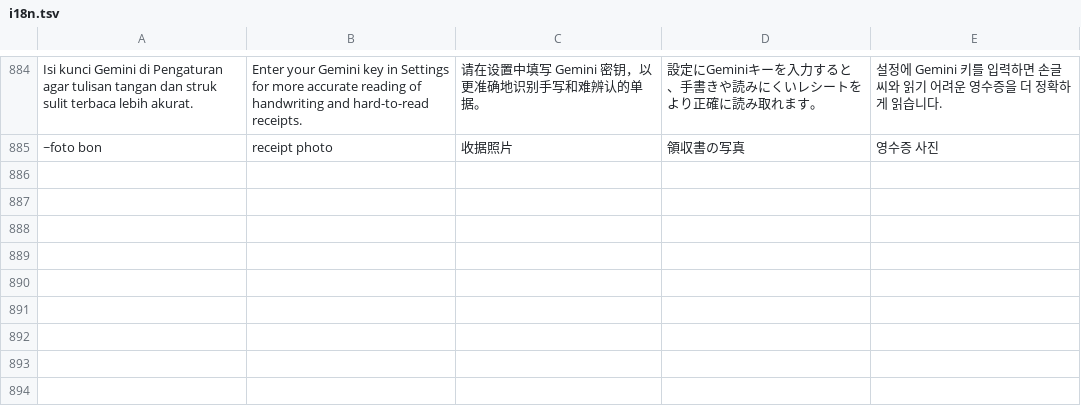
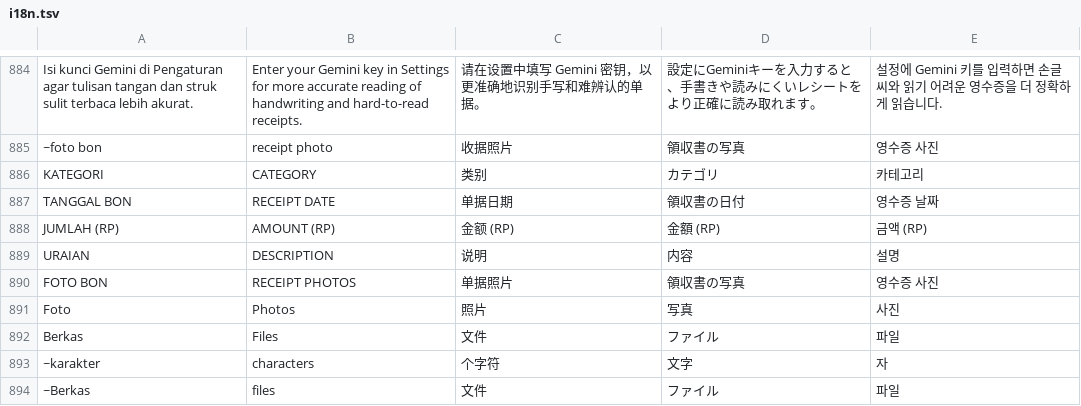
Before and after one commit to Diass12/Peta-Perjalanan-Dinas, a TSV file: app/src/main/assets/i18n.tsv, drawn as a sheet; only a part is shown, gaps mark what is left out; the diff names each change by its address in the sheet, - before the commit and + after, or states it on an @@ line.

```diff
--- a/app/src/main/assets/i18n.tsv
+++ b/app/src/main/assets/i18n.tsv
+row 886: KATEGORI | CATEGORY | 类别 | カテゴリ | 카테고리
+row 887: TANGGAL BON | RECEIPT DATE | 单据日期 | 領収書の日付 | 영수증 날짜
+row 888: JUMLAH (RP) | AMOUNT (RP) | 金额 (RP) | 金額 (RP) | 금액 (RP)
+row 889: URAIAN | DESCRIPTION | 说明 | 内容 | 설명
+row 890: FOTO BON | RECEIPT PHOTOS | 单据照片 | 領収書の写真 | 영수증 사진
+row 891: Foto | Photos | 照片 | 写真 | 사진
+row 892: Berkas | Files | 文件 | ファイル | 파일
+row 893: ~karakter | characters | 个字符 | 文字 | 자
+row 894: ~Berkas | files | 文件 | ファイル | 파일
```
Also changed, not shown: 4 other files.
